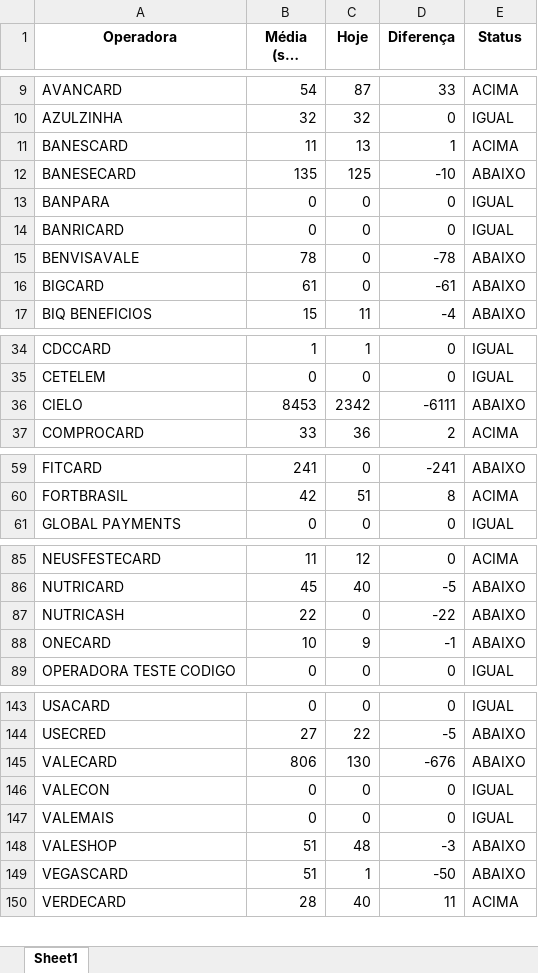
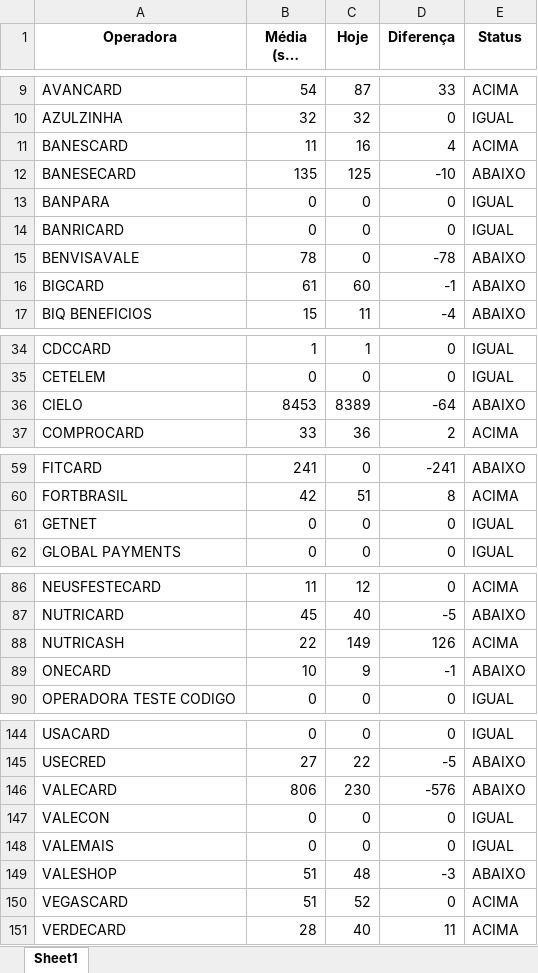
Before and after one commit to Alcir2012/Automation, an Excel workbook: media_arquivos_operadoras.xlsx, sheet Sheet1, drawn as a sheet; only a part is shown, gaps mark what is left out; long unchanged cells end in …; values as stored, in another font and other column widths than the file's, no borders; addresses are those after the commit; the diff covers the shown part only; the diff names each change by its address in the sheet, - before the commit and + after, or states it on an @@ line.

```diff
--- a/media_arquivos_operadoras.xlsx (sheet Sheet1)
+++ b/media_arquivos_operadoras.xlsx (sheet Sheet1)
-C11 (Hoje): 13
+C11 (Hoje): 16
-D11 (Diferença): 1
+D11 (Diferença): 4
-C16 (Hoje): 0
+C16 (Hoje): 60
-D16 (Diferença): -61
+D16 (Diferença): -1
-C36 (Hoje): 2342
+C36 (Hoje): 8389
-D36 (Diferença): -6111
+D36 (Diferença): -64
+row 61: GETNET | 0 | 0 | 0 | IGUAL
-C88 (Hoje): 0
+C88 (Hoje): 149
-D88 (Diferença): -22
+D88 (Diferença): 126
-E88 (Status): ABAIXO
+E88 (Status): ACIMA
-C146 (Hoje): 130
+C146 (Hoje): 230
-D146 (Diferença): -676
+D146 (Diferença): -576
-C150 (Hoje): 1
+C150 (Hoje): 52
-D150 (Diferença): -50
+D150 (Diferença): 0
-E150 (Status): ABAIXO
+E150 (Status): ACIMA
```
Also changed, not shown: 8 edited cells elsewhere in this sheet, operadoras_historico.xlsx, operadoras_sem_arquivos_hoje.xlsx, 1 other file.
